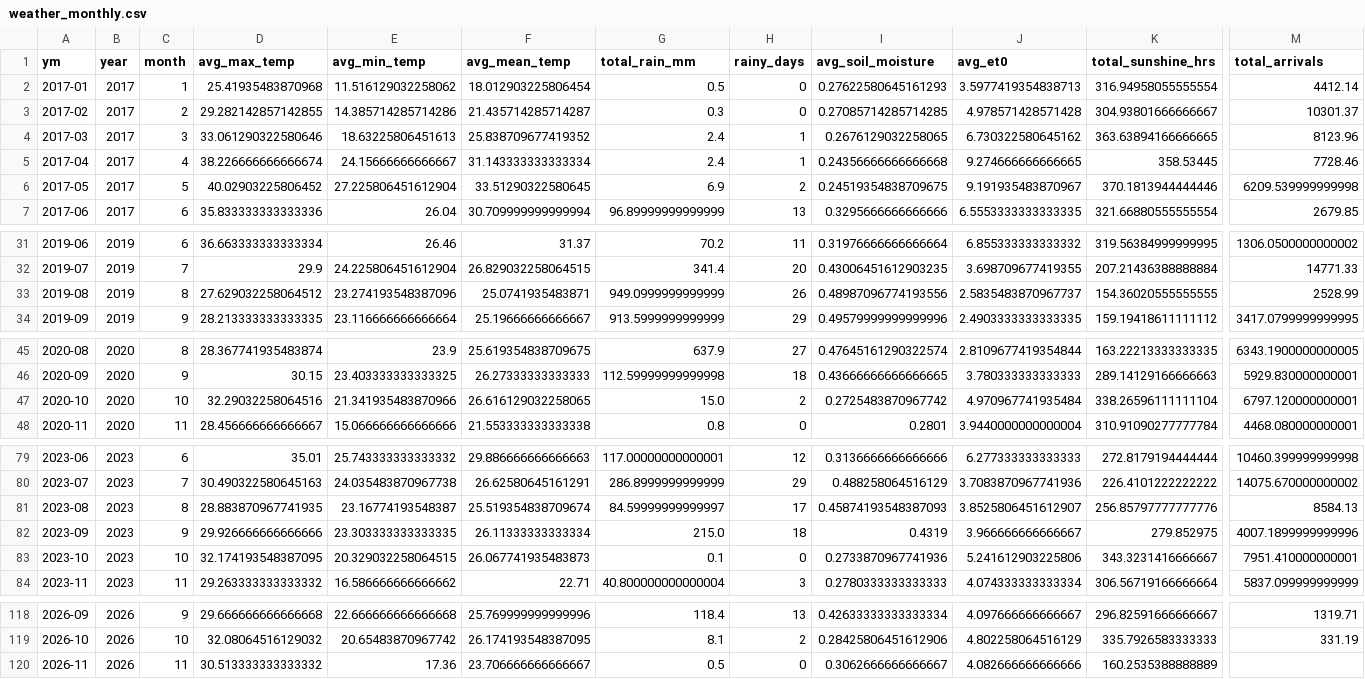
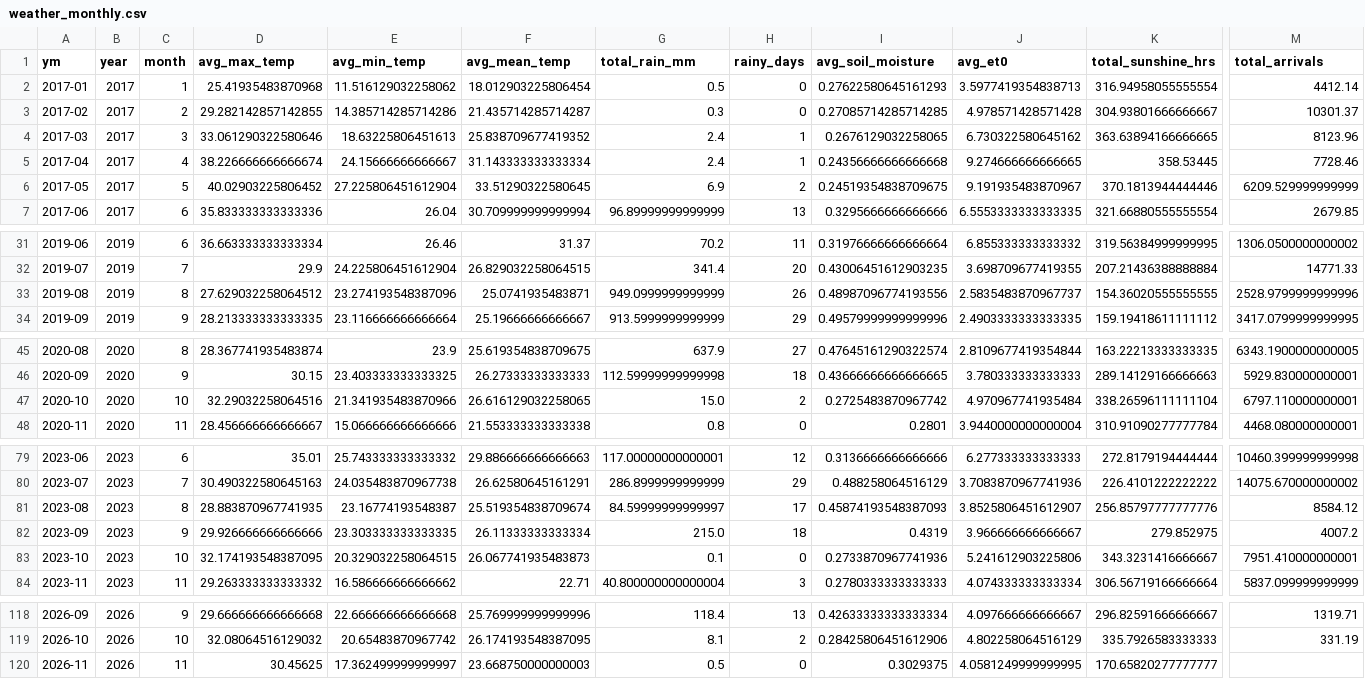
Before and after one commit to Prayas-dev-acc/mandi, a CSV file: weather_monthly.csv, drawn as a sheet; only a part is shown, gaps mark what is left out; the diff covers the shown part only; the diff names each change by its address in the sheet, - before the commit and + after, or states it on an @@ line.

```diff
--- a/weather_monthly.csv
+++ b/weather_monthly.csv
-M6 (total_arrivals): 6209.539999999998
+M6 (total_arrivals): 6209.529999999999
-M33 (total_arrivals): 2528.99
+M33 (total_arrivals): 2528.9799999999996
-M47 (total_arrivals): 6797.120000000001
+M47 (total_arrivals): 6797.110000000001
-M81 (total_arrivals): 8584.13
+M81 (total_arrivals): 8584.12
-M82 (total_arrivals): 4007.1899999999996
+M82 (total_arrivals): 4007.2
-D120 (avg_max_temp): 30.513333333333332
+D120 (avg_max_temp): 30.45625
-E120 (avg_min_temp): 17.36
+E120 (avg_min_temp): 17.362499999999997
-F120 (avg_mean_temp): 23.706666666666667
+F120 (avg_mean_temp): 23.668750000000003
-I120 (avg_soil_moisture): 0.3062666666666667
+I120 (avg_soil_moisture): 0.3029375
-J120 (avg_et0): 4.082666666666666
+J120 (avg_et0): 4.0581249999999995
-K120 (total_sunshine_hrs): 160.2535388888889
+K120 (total_sunshine_hrs): 170.65820277777777
```
Also changed, not shown: 2 edited cells elsewhere in this file, 2 other files.
